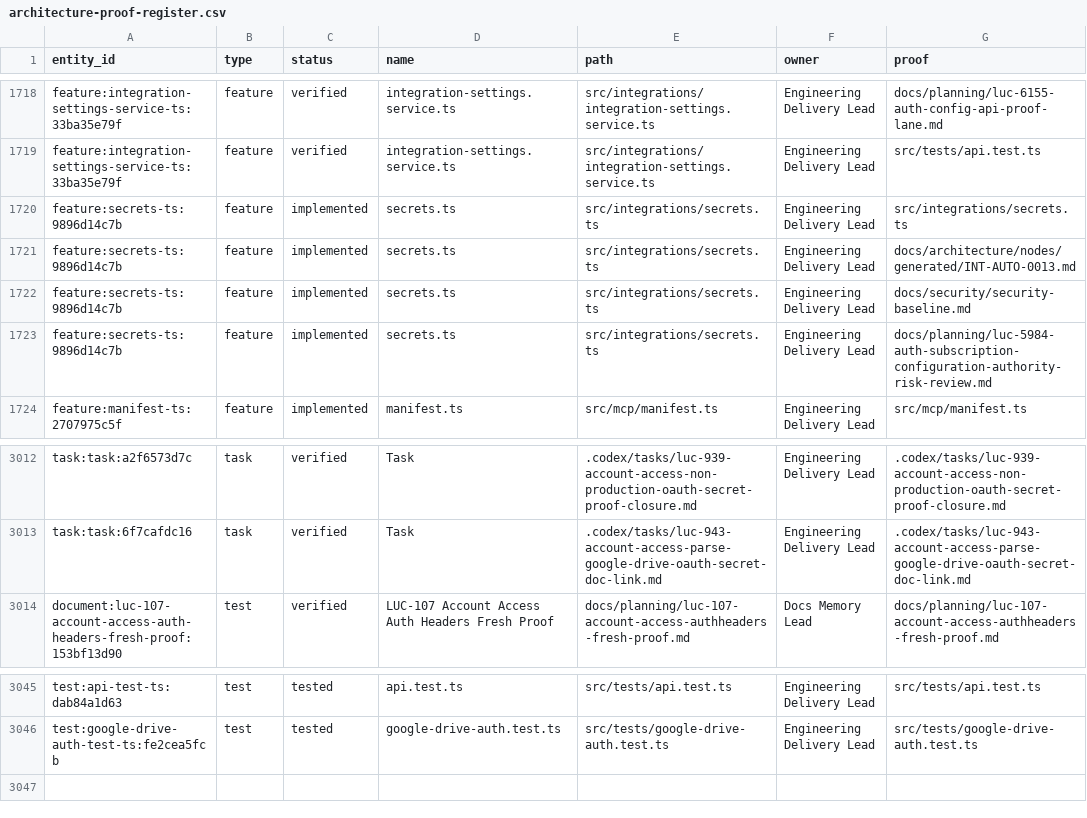
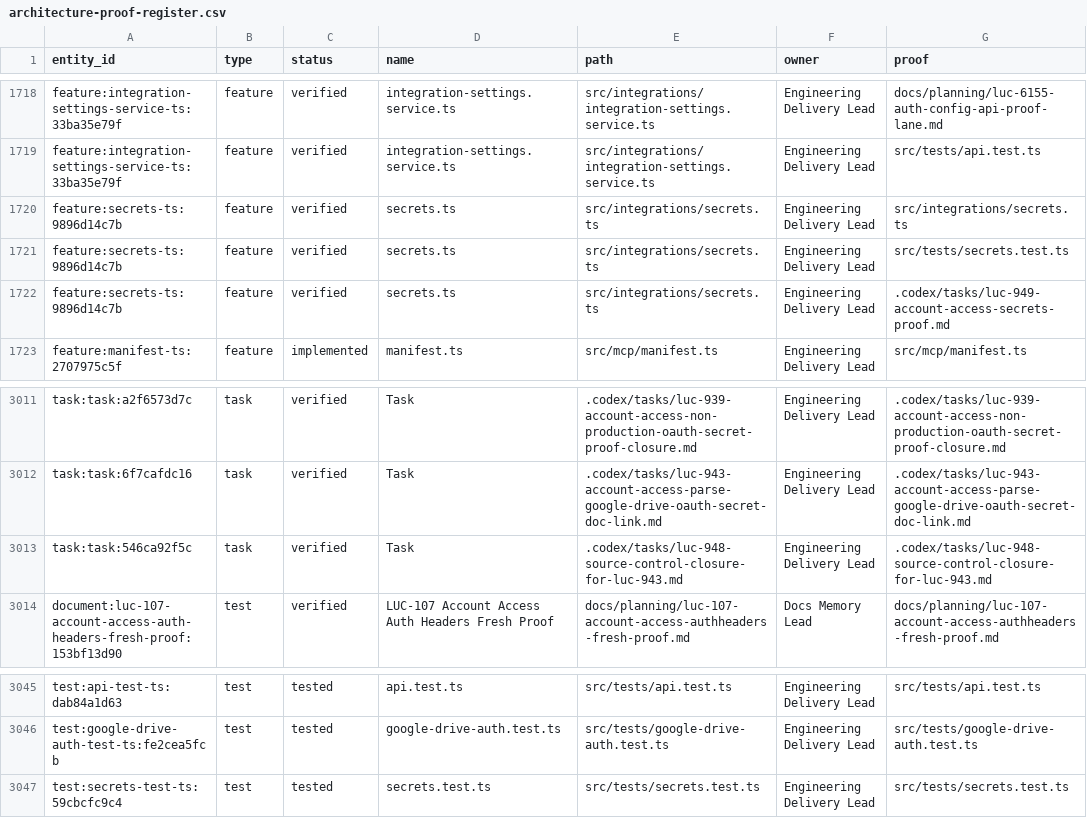
Before and after one commit to Wroblewski-Patryk/Roost, a CSV file: docs/graphs/architecture-proof-register.csv, drawn as a sheet; only a part is shown, gaps mark what is left out.

Commit message:
test: preserve LUC-949 secrets proof packet

```diff
--- a/docs/graphs/architecture-proof-register.csv
+++ b/docs/graphs/architecture-proof-register.csv
@@ -1719,6 +1719,5 @@
 "feature:integration-settings-service-ts:33ba35e79f","feature","verified","integration-settings.service.ts","src/integrations/integration-settings.service.ts","Engineering Delivery Lead","src/tests/api.test.ts"
-"feature:secrets-ts:9896d14c7b","feature","implemented","secrets.ts","src/integrations/secrets.ts","Engineering Delivery Lead","src/integrations/secrets.ts"
-"feature:secrets-ts:9896d14c7b","feature","implemented","secrets.ts","src/integrations/secrets.ts","Engineering Delivery Lead","docs/architecture/nodes/generated/INT-AUTO-0013.md"
-"feature:secrets-ts:9896d14c7b","feature","implemented","secrets.ts","src/integrations/secrets.ts","Engineering Delivery Lead","docs/security/security-baseline.md"
-"feature:secrets-ts:9896d14c7b","feature","implemented","secrets.ts","src/integrations/secrets.ts","Engineering Delivery Lead","docs/planning/luc-5984-auth-subscription-configuration-authority-risk-review.md"
+"feature:secrets-ts:9896d14c7b","feature","verified","secrets.ts","src/integrations/secrets.ts","Engineering Delivery Lead","src/integrations/secrets.ts"
+"feature:secrets-ts:9896d14c7b","feature","verified","secrets.ts","src/integrations/secrets.ts","Engineering Delivery Lead","src/tests/secrets.test.ts"
+"feature:secrets-ts:9896d14c7b","feature","verified","secrets.ts","src/integrations/secrets.ts","Engineering Delivery Lead",".codex/tasks/luc-949-account-access-secrets-proof.md"
 "feature:manifest-ts:2707975c5f","feature","implemented","manifest.ts","src/mcp/manifest.ts","Engineering Delivery Lead","src/mcp/manifest.ts"
@@ -3013,2 +3012,3 @@
 "task:task:6f7cafdc16","task","verified","Task",".codex/tasks/luc-943-account-access-parse-google-drive-oauth-secret-doc-link.md","Engineering Delivery Lead",".codex/tasks/luc-943-account-access-parse-google-drive-oauth-secret-doc-link.md"
+"task:task:546ca92f5c","task","verified","Task",".codex/tasks/luc-948-source-control-closure-for-luc-943.md","Engineering Delivery Lead",".codex/tasks/luc-948-source-control-closure-for-luc-943.md"
 "document:luc-107-account-access-auth-headers-fresh-proof:153bf13d90","test","verified","LUC-107 Account Access Auth Headers Fresh Proof","docs/planning/luc-107-account-access-authheaders-fresh-proof.md","Docs Memory Lead","docs/planning/luc-107-account-access-authheaders-fresh-proof.md"
@@ -3046 +3046,2 @@
 "test:google-drive-auth-test-ts:fe2cea5fcb","test","tested","google-drive-auth.test.ts","src/tests/google-drive-auth.test.ts","Engineering Delivery Lead","src/tests/google-drive-auth.test.ts"
+"test:secrets-test-ts:59cbcfc9c4","test","tested","secrets.test.ts","src/tests/secrets.test.ts","Engineering Delivery Lead","src/tests/secrets.test.ts"
```
Also changed, not shown: 31 other files.
